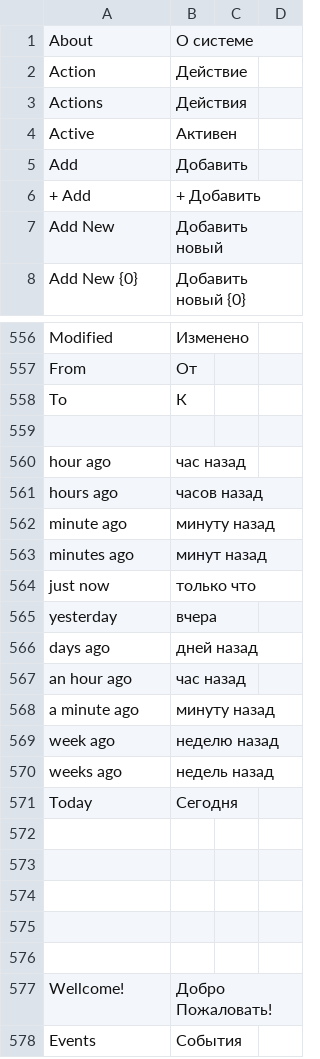
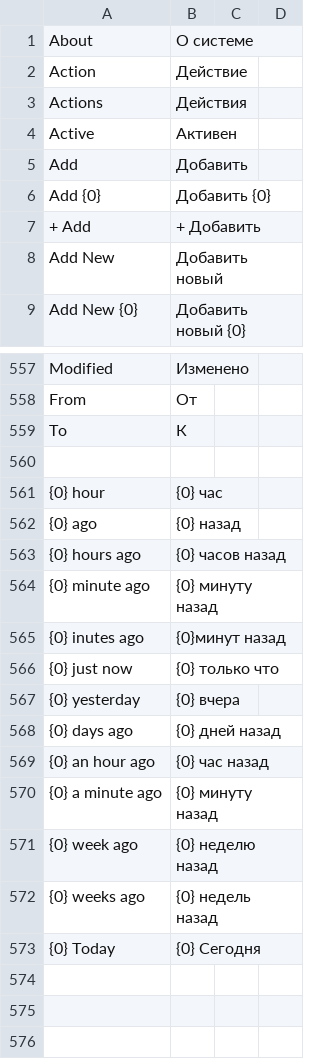
Before and after one commit to OpenedClosed/frappe, a CSV file: frappe_gui/apps/dantist_app/dantist_app/translations/ru.csv, drawn as a sheet; only a part is shown, gaps mark what is left out; the shorter side is filled out with more unchanged rows; the diff covers the shown part only.

```diff
--- a/frappe_gui/apps/dantist_app/dantist_app/translations/ru.csv
+++ b/frappe_gui/apps/dantist_app/dantist_app/translations/ru.csv
@@ -5,2 +5,3 @@ Active,Активен,
 Add,Добавить,
+Add {0},Добавить {0},
 + Add,+ Добавить,
@@ -559,14 +560,15 @@ To,К,
 
-hour ago,час назад,
-hours ago,часов назад,
-minute ago,минуту назад,
-minutes ago,минут назад,
-just now,только что,
-yesterday,вчера,
-days ago,дней назад,
-an hour ago,час назад,
-a minute ago,минуту назад,
-week ago,неделю назад,
-weeks ago,недель назад,
-Today,Сегодня,
+{0} hour,{0} час,
+{0} ago,{0} назад,
+{0} hours ago,{0} часов назад,
+{0} minute ago,{0} минуту назад,
+{0} inutes ago,{0}минут назад,
+{0} just now,{0} только что,
+{0} yesterday,{0} вчера,
+{0} days ago,{0} дней назад,
+{0} an hour ago,{0} час назад,
+{0} a minute ago,{0} минуту назад,
+{0} week ago,{0} неделю назад,
+{0} weeks ago,{0} недель назад,
+{0} Today,{0} Сегодня,
 
```
Also changed, not shown: 18 added rows elsewhere in this file, 10 other files.
